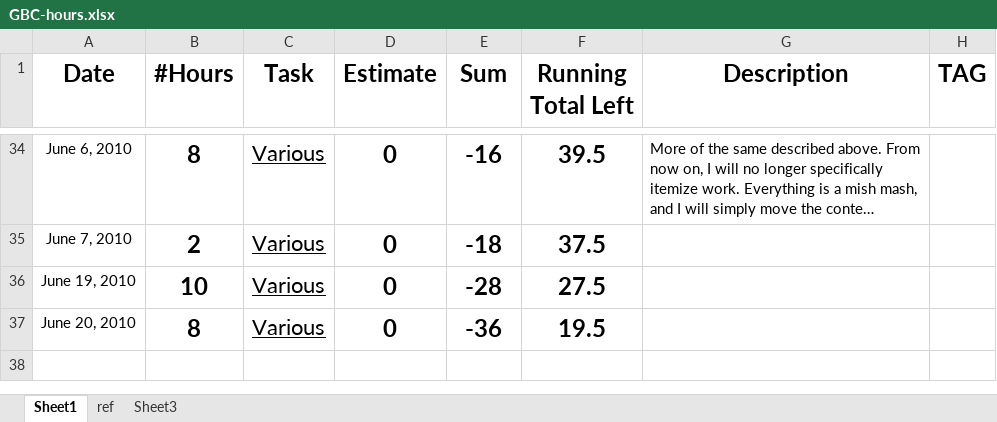
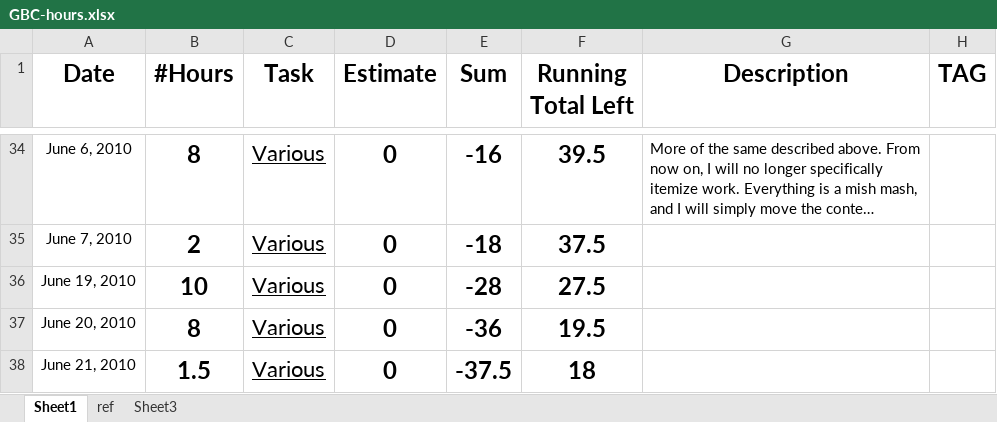
Before and after one commit to ghostmonk/Training-Tutor, an Excel workbook: docs/GBC-hours.xlsx, sheet Sheet1, drawn as a sheet; only a part is shown, gaps mark what is left out; long unchanged cells end in …; values as stored, in another font and other column widths than the file's, no borders; the diff names each change by its address in the sheet, - before the commit and + after, or states it on an @@ line.

```diff
--- a/docs/GBC-hours.xlsx (sheet Sheet1)
+++ b/docs/GBC-hours.xlsx (sheet Sheet1)
+row 38: June 21, 2010 | 1.5 | Various | 0 | -37.5 | 18
```
Also changed, not shown: 15 other files.
